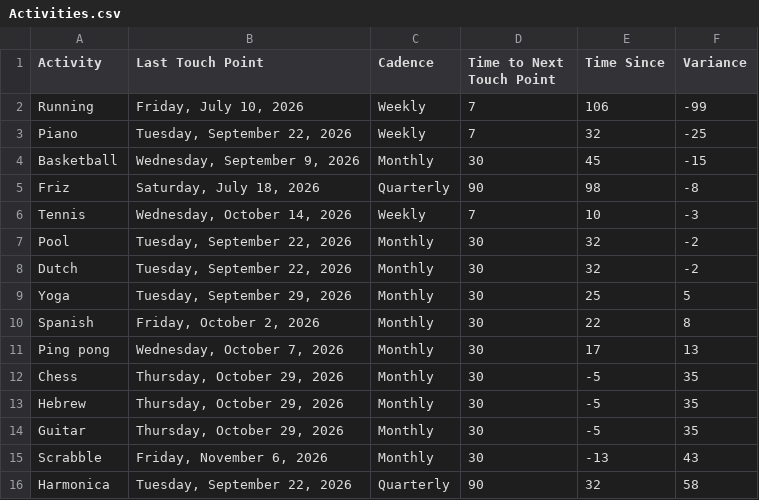
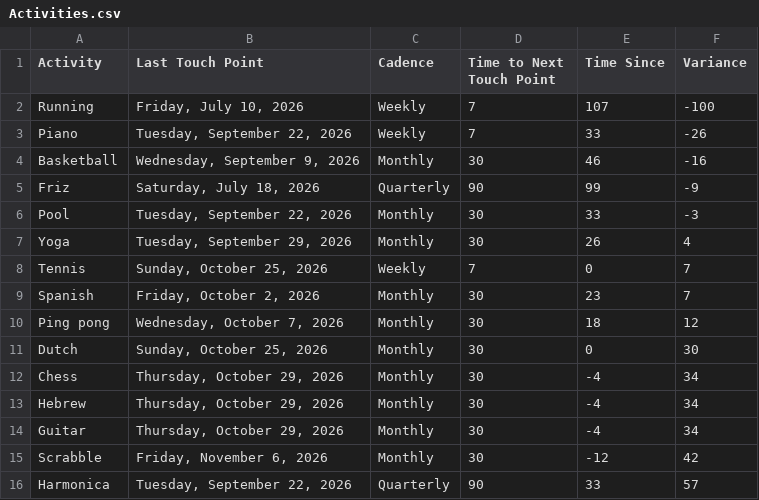
Before and after one commit to iraseidman/public, a CSV file: Activities.csv, drawn as a sheet.

```diff
--- a/Activities.csv
+++ b/Activities.csv
@@ -1,16 +1,16 @@
 Activity,Last Touch Point,Cadence,Time to Next Touch Point,Time Since,Variance
-Running,"Friday, July 10, 2026",Weekly,7,106,-99
-Piano,"Tuesday, September 22, 2026",Weekly,7,32,-25
-Basketball,"Wednesday, September 9, 2026",Monthly,30,45,-15
-Friz,"Saturday, July 18, 2026",Quarterly,90,98,-8
-Tennis,"Wednesday, October 14, 2026",Weekly,7,10,-3
-Pool,"Tuesday, September 22, 2026",Monthly,30,32,-2
-Dutch,"Tuesday, September 22, 2026",Monthly,30,32,-2
-Yoga,"Tuesday, September 29, 2026",Monthly,30,25,5
-Spanish,"Friday, October 2, 2026",Monthly,30,22,8
-Ping pong,"Wednesday, October 7, 2026",Monthly,30,17,13
-Chess,"Thursday, October 29, 2026",Monthly,30,-5,35
-Hebrew,"Thursday, October 29, 2026",Monthly,30,-5,35
-Guitar,"Thursday, October 29, 2026",Monthly,30,-5,35
-Scrabble,"Friday, November 6, 2026",Monthly,30,-13,43
-Harmonica,"Tuesday, September 22, 2026",Quarterly,90,32,58
+Running,"Friday, July 10, 2026",Weekly,7,107,-100
+Piano,"Tuesday, September 22, 2026",Weekly,7,33,-26
+Basketball,"Wednesday, September 9, 2026",Monthly,30,46,-16
+Friz,"Saturday, July 18, 2026",Quarterly,90,99,-9
+Pool,"Tuesday, September 22, 2026",Monthly,30,33,-3
+Yoga,"Tuesday, September 29, 2026",Monthly,30,26,4
+Tennis,"Sunday, October 25, 2026",Weekly,7,0,7
+Spanish,"Friday, October 2, 2026",Monthly,30,23,7
+Ping pong,"Wednesday, October 7, 2026",Monthly,30,18,12
+Dutch,"Sunday, October 25, 2026",Monthly,30,0,30
+Chess,"Thursday, October 29, 2026",Monthly,30,-4,34
+Hebrew,"Thursday, October 29, 2026",Monthly,30,-4,34
+Guitar,"Thursday, October 29, 2026",Monthly,30,-4,34
+Scrabble,"Friday, November 6, 2026",Monthly,30,-12,42
+Harmonica,"Tuesday, September 22, 2026",Quarterly,90,33,57
```
Also changed, not shown: Email/gmail.csv, People.csv.
